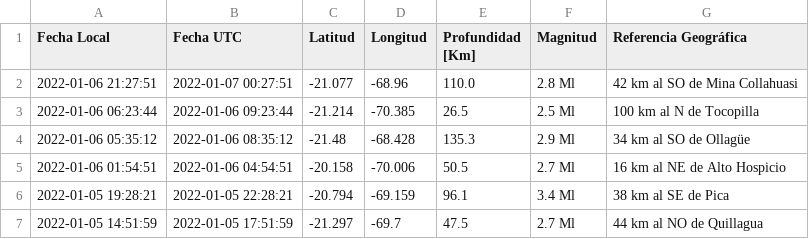
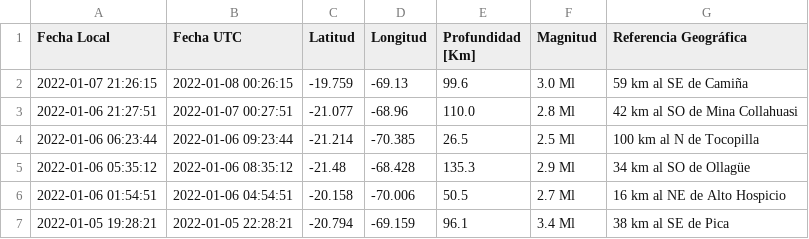
Before and after one commit to brunooviedo/sismosiquique, a CSV file: data_iqq.csv, drawn as a sheet; only a part is shown; the shorter side is filled out with more unchanged rows; the diff names each change by its address in the sheet, - before the commit and + after, or states it on an @@ line.

```diff
--- a/data_iqq.csv
+++ b/data_iqq.csv
+row 2: 2022-01-07 21:26:15 | 2022-01-08 00:26:15 | -19.759 | -69.13 | 99.6 | 3.0 Ml | 59 km al SE de Camiña
```
Also changed, not shown: data_iquique.csv, 2 other files.
